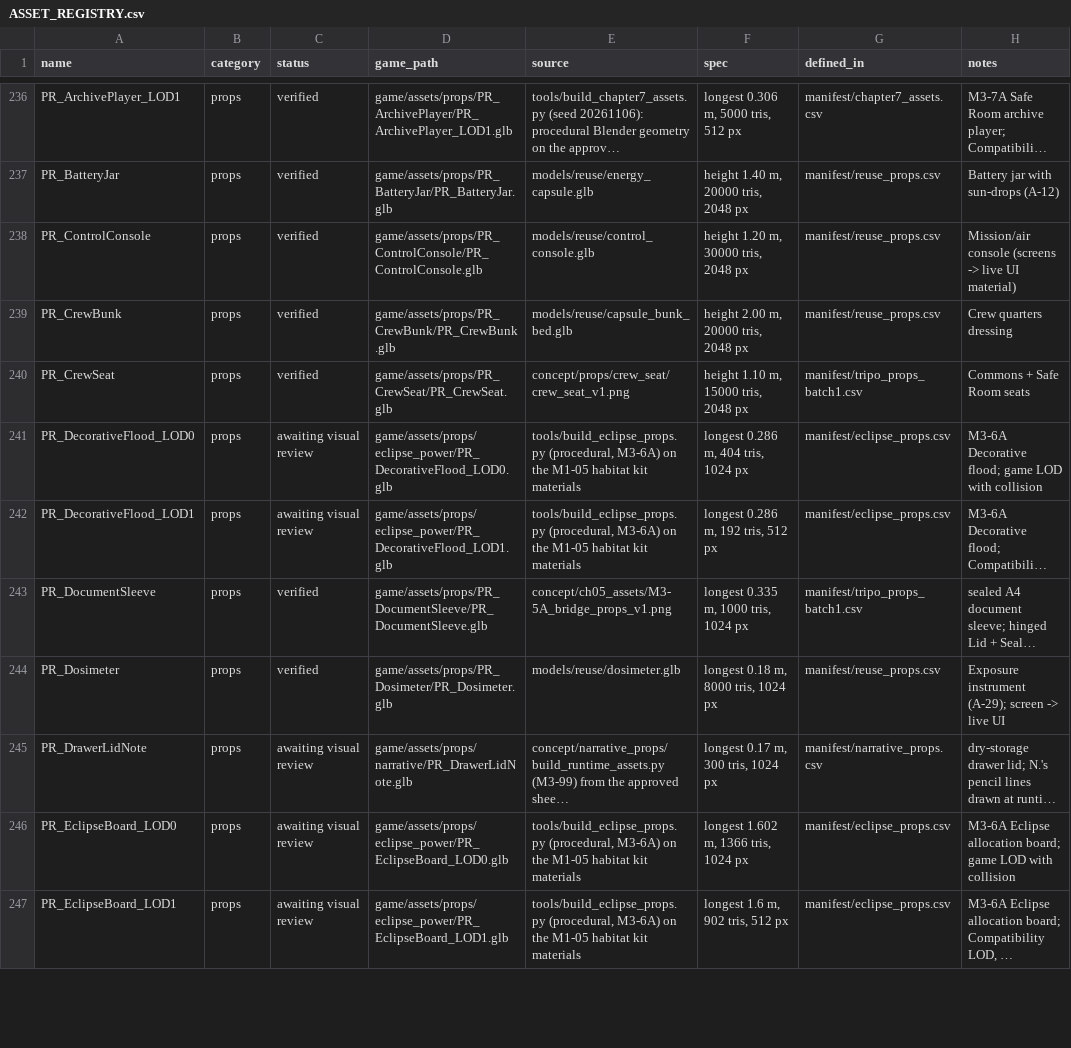
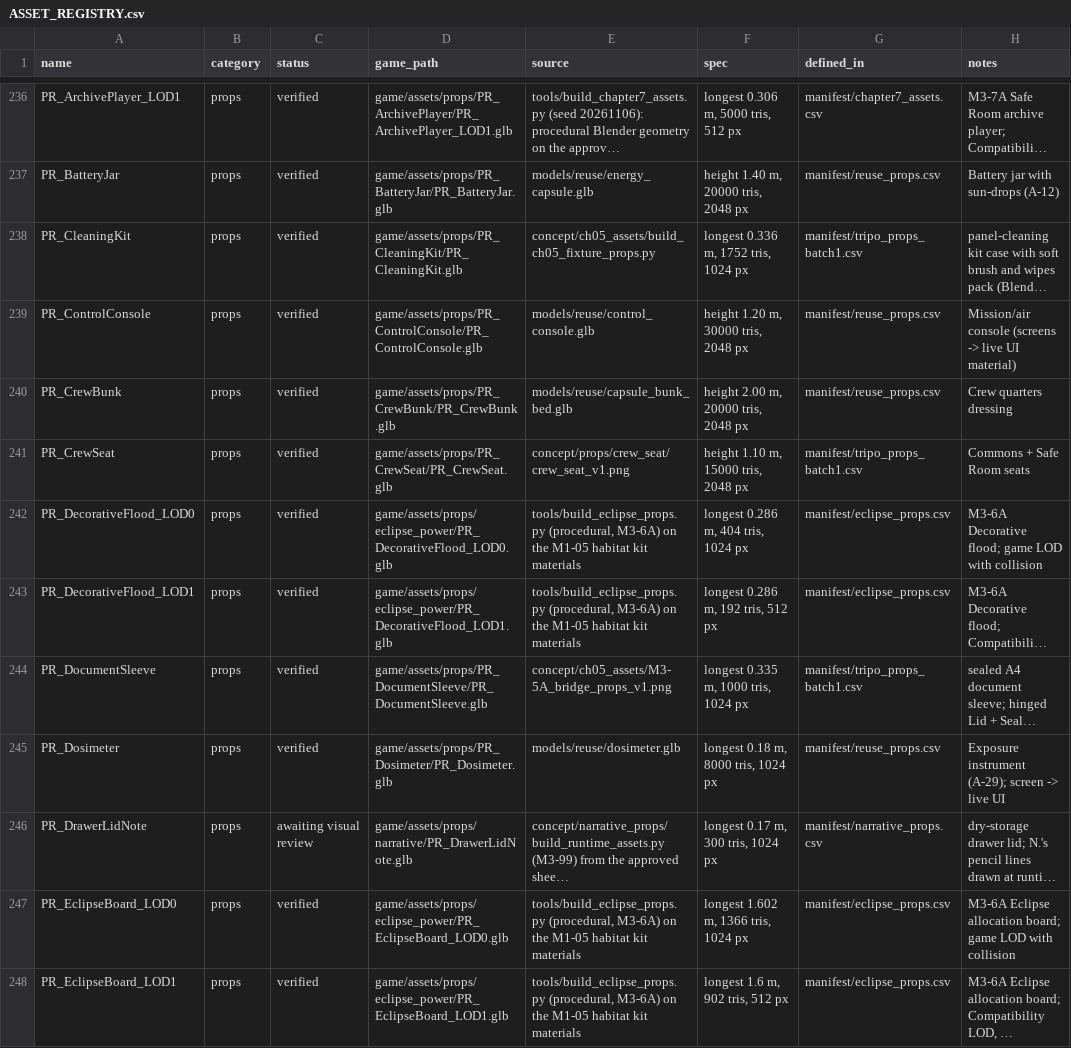
Before and after one commit to SadManQT/nasa-space-apps-2026, a CSV file: production/ASSET_REGISTRY.csv, drawn as a sheet; only a part is shown, gaps mark what is left out; long unchanged cells end in …; addresses are those after the commit; the diff covers the shown part only; the diff names each change by its address in the sheet, - before the commit and + after, or states it on an @@ line.

```diff
--- a/production/ASSET_REGISTRY.csv
+++ b/production/ASSET_REGISTRY.csv
@@ row 317 moved to row 238: PR_CleaningKit @@
-C242:C243 (status): awaiting visual review
+C242:C243 (status): verified
-C247:C248 (status): awaiting visual review
+C247:C248 (status): verified
```
Also changed, not shown: 5 moved rows and 14 edited cells elsewhere in this file, 18 other files.
